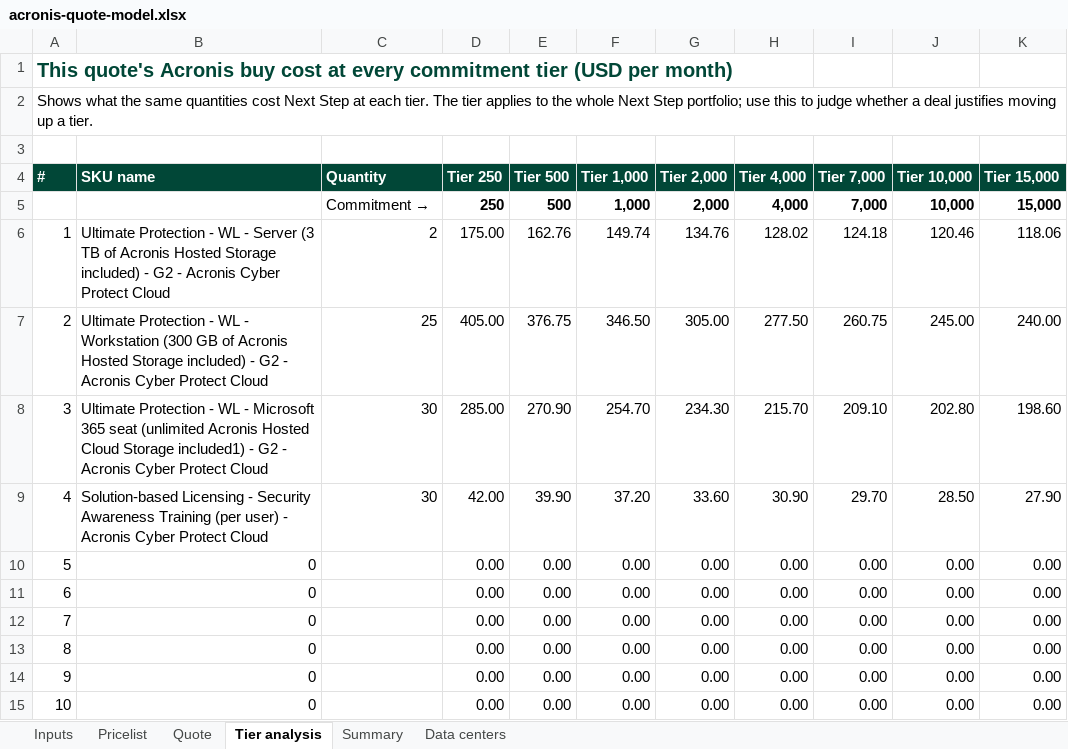
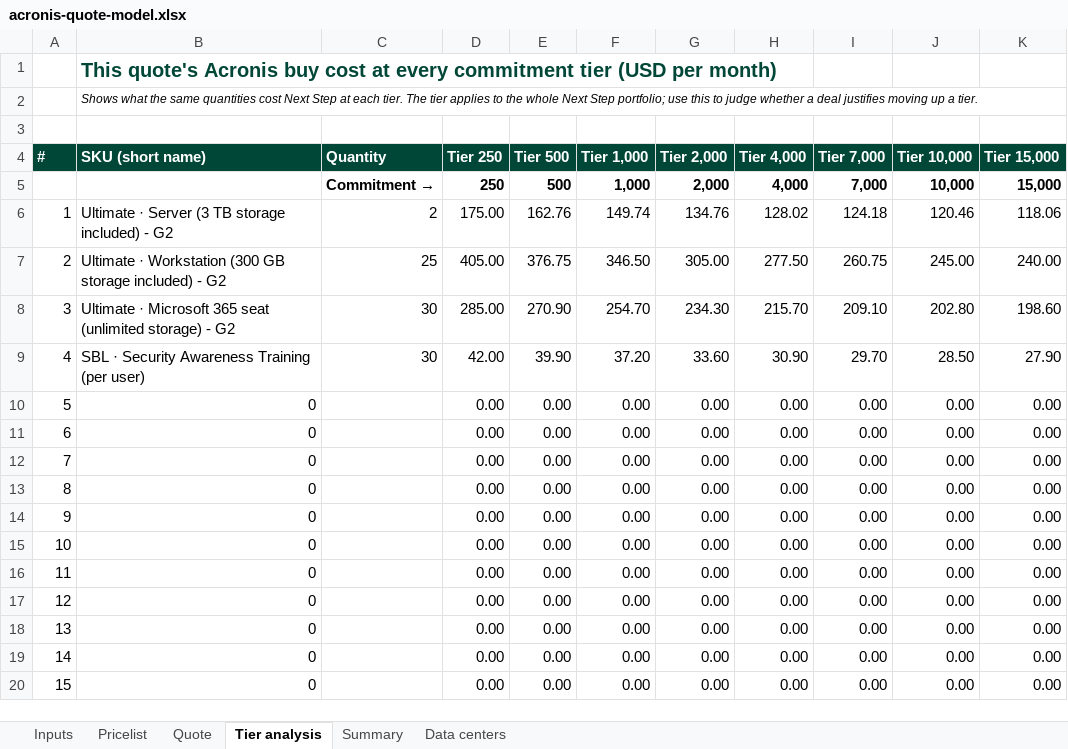
Before and after one commit to Ziedmach/Aurest, an Excel workbook: workspaces/acronis/30-pricing/acronis-quote-model.xlsx, sheet Tier analysis, drawn as a sheet; only a part is shown; the shorter side is filled out with more unchanged rows; values as stored, in another font and other column widths than the file's, no borders; removed rows and columns are numbered as before the commit, all else as after; the diff names each change by its address in the sheet, - before the commit and + after, or states it on an @@ line.

```diff
--- a/workspaces/acronis/30-pricing/acronis-quote-model.xlsx (sheet Tier analysis)
+++ b/workspaces/acronis/30-pricing/acronis-quote-model.xlsx (sheet Tier analysis)
-row 1: This quote's Acronis buy cost at every commitment tier (USD per month)
-row 2: Shows what the same quantities cost Next Step at each tier. The tier applies to the whole Next Step portfolio; use this to judge whether a deal justifies moving up a tier.
+row 1:  | This quote's Acronis buy cost at every commitment tier (USD per month)
+row 2:  | Shows what the same quantities cost Next Step at each tier. The tier applies to the whole Next Step portfolio; use this to judge whether a deal justifies moving up a tier.
-B4: SKU name
+B4: SKU (short name)
-C5 bold: off
+C5 bold: on
-B6 (SKU (short name)): Ultimate Protection - WL - Server (3 TB of Acronis Hosted Storage included) - G2 - Acronis Cyber Protect Cloud
+B6 (SKU (short name)): Ultimate · Server (3 TB storage included) - G2
-B7 (SKU (short name)): Ultimate Protection - WL - Workstation (300 GB of Acronis Hosted Storage included) - G2 - Acronis Cyber Protect Cloud
+B7 (SKU (short name)): Ultimate · Workstation (300 GB storage included) - G2
-B8 (SKU (short name)): Ultimate Protection - WL - Microsoft 365 seat (unlimited Acronis Hosted Cloud Storage included1) - G2 - Acronis Cyber Protect Cloud
+B8 (SKU (short name)): Ultimate · Microsoft 365 seat (unlimited storage) - G2
-B9 (SKU (short name)): Solution-based Licensing - Security Awareness Training (per user) - Acronis Cyber Protect Cloud
+B9 (SKU (short name)): SBL · Security Awareness Training (per user)
```
Also changed, not shown: sheet Quote, sheet Pricelist, sheet Summary, sheet Inputs, formulas that keep their value, 2 other files.
